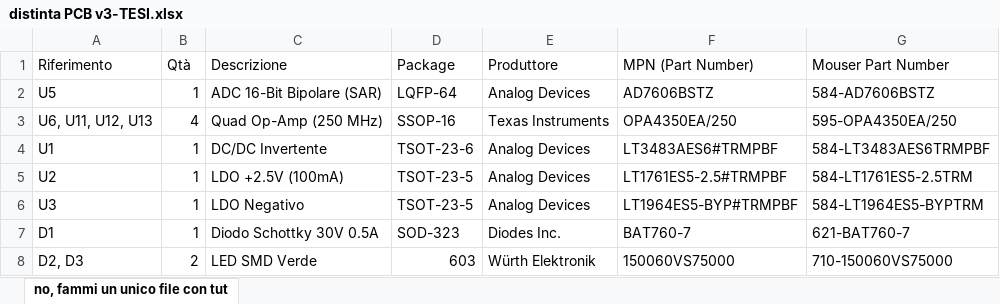
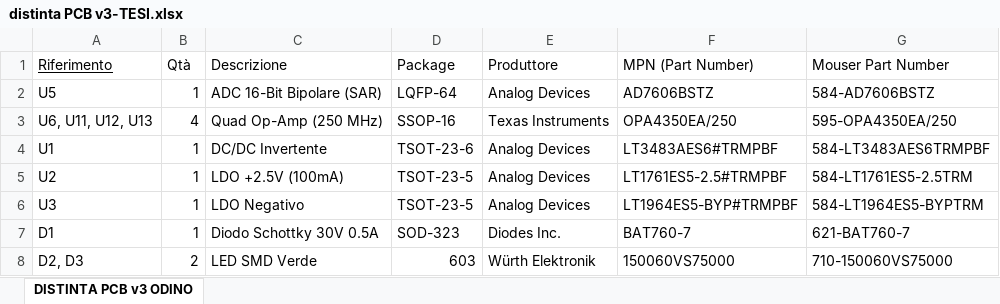
Before and after one commit to ciasduhnvuerueffh634549/PCB-TESI-ODINO, an Excel workbook: PCB/distinta PCB v3-TESI.xlsx, sheet DISTINTA PCB v3 ODINO, drawn as a sheet; only a part is shown; values as stored, in another font and other column widths than the file's, no borders; charts and pictures not drawn; the diff names each change by its address in the sheet, - before the commit and + after, or states it on an @@ line.

Commit message:
distinta

```diff
--- a/PCB/distinta PCB v3-TESI.xlsx (sheet DISTINTA PCB v3 ODINO)
+++ b/PCB/distinta PCB v3-TESI.xlsx (sheet DISTINTA PCB v3 ODINO)
-sheet tab: no, fammi un unico file con tut
+sheet tab: DISTINTA PCB v3 ODINO
-A1 underline: off
+A1 underline: on
```
Also changed, not shown: charts or pictures, 3 other files.
